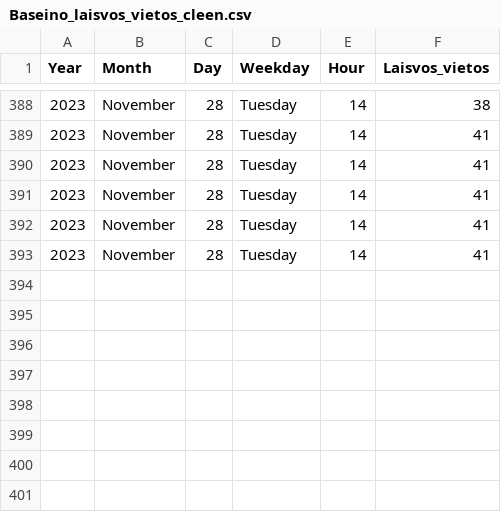
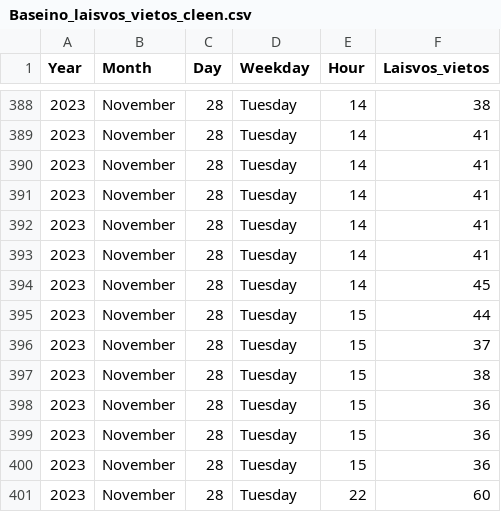
Before and after one commit to nerijus-c/Baseinas, a CSV file: Baseino_laisvos_vietos_cleen.csv, drawn as a sheet; only a part is shown, gaps mark what is left out.

```diff
--- a/Baseino_laisvos_vietos_cleen.csv
+++ b/Baseino_laisvos_vietos_cleen.csv
@@ -393 +393,9 @@ Year,Month,Day,Weekday,Hour,Laisvos_vietos
 2023,November,28,Tuesday,14,41
+2023,November,28,Tuesday,14,45
+2023,November,28,Tuesday,15,44
+2023,November,28,Tuesday,15,37
+2023,November,28,Tuesday,15,38
+2023,November,28,Tuesday,15,36
+2023,November,28,Tuesday,15,36
+2023,November,28,Tuesday,15,36
+2023,November,28,Tuesday,22,60
```
Also changed, not shown: Baseino laisvos vietos.csv.
